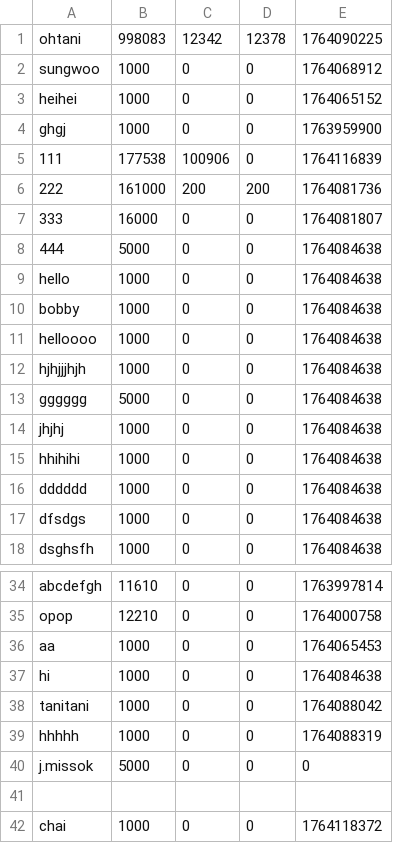
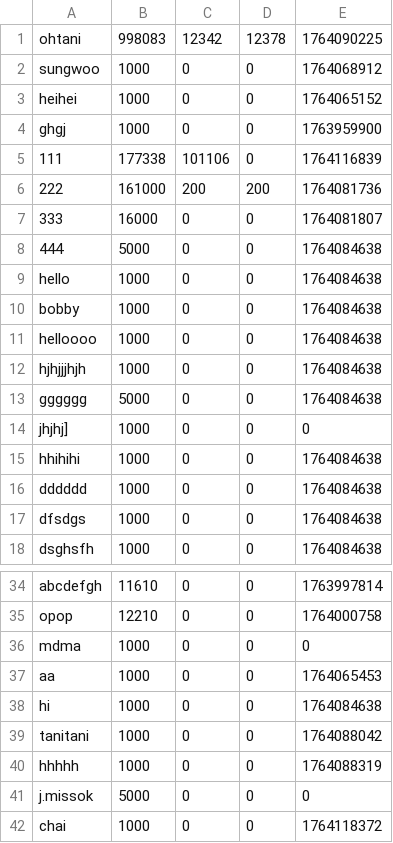
Before and after one commit to hyun090305/ClassRoyale, a CSV file: data/accounts.csv, drawn as a sheet; only a part is shown, gaps mark what is left out; removed rows and columns are numbered as before the commit, all else as after; the diff names each change by its address in the sheet, - before the commit and + after, or states it on an @@ line.

```diff
--- a/data/accounts.csv
+++ b/data/accounts.csv
-B5: 177538
+B5: 177338
-C5: 100906
+C5: 101106
-A14: jhjhj
+A14: jhjhj]
-E14: 1764084638
+E14: 0
+row 36: mdma | 1000 | 0 | 0 | 0
-row 41: (empty)
```
Also changed, not shown: data/txs/111.csv, 2 other files.
